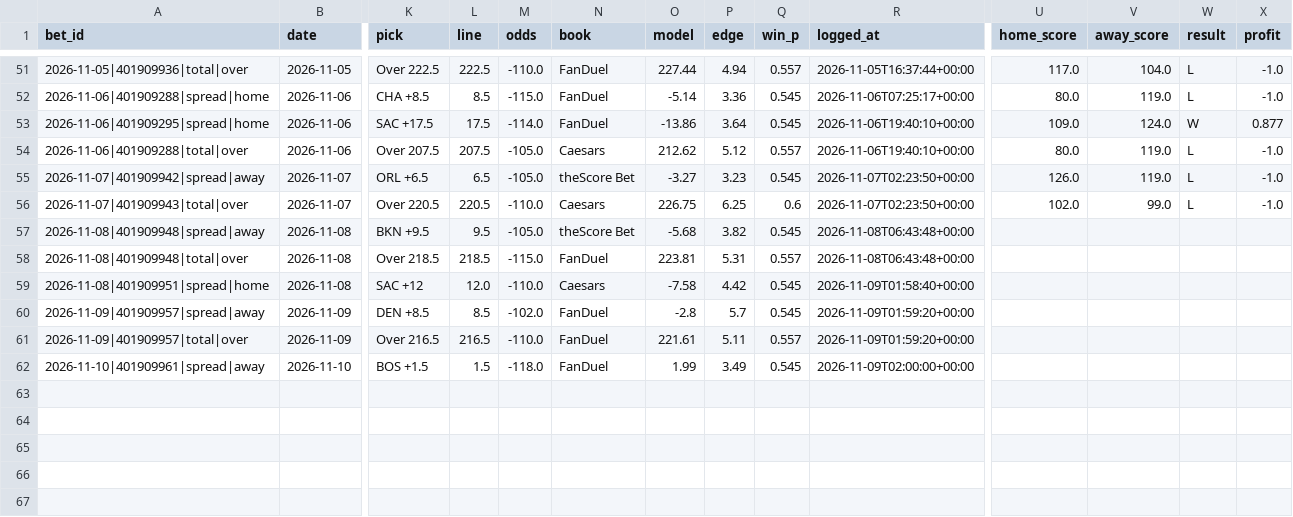
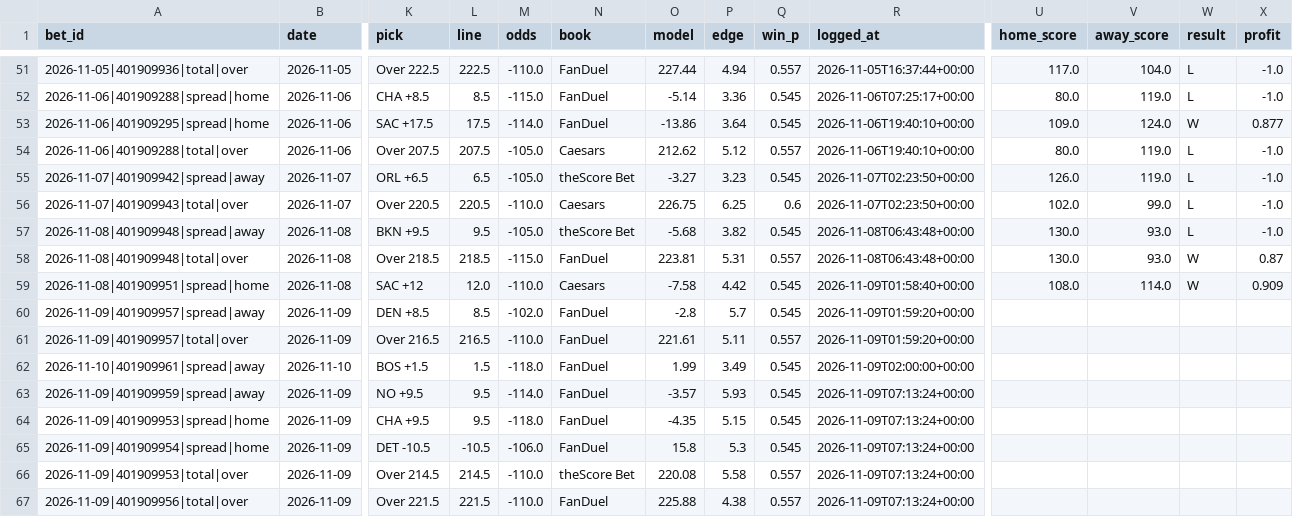
Before and after one commit to barrca12-rgb/NBA, a CSV file: bets/plays.csv, drawn as a sheet; only a part is shown, gaps mark what is left out; rows hold the shown columns only; the diff names each change by its address in the sheet, - before the commit and + after, or states it on an @@ line.

```diff
--- a/bets/plays.csv
+++ b/bets/plays.csv
-U57:U58 (home_score): (empty)
+U57:U58 (home_score): 130.0
-V57:V58 (away_score): (empty)
+V57:V58 (away_score): 93.0
-W57 (result): (empty)
+W57 (result): L
-X57 (profit): (empty)
+X57 (profit): -1.0
-W58:W59 (result): (empty)
+W58:W59 (result): W
-X58 (profit): (empty)
+X58 (profit): 0.87
-U59 (home_score): (empty)
+U59 (home_score): 108.0
-V59 (away_score): (empty)
+V59 (away_score): 114.0
-X59 (profit): (empty)
+X59 (profit): 0.909
+row 63: 2026-11-09|401909959|spread|away | 2026-11-09 | NO +9.5 | 9.5 | -114.0 | FanDuel | -3.57 | 5.93 | 0.545 | 2026-11-09T07:13:24+00:00
+row 64: 2026-11-09|401909953|spread|home | 2026-11-09 | CHA +9.5 | 9.5 | -118.0 | FanDuel | -4.35 | 5.15 | 0.545 | 2026-11-09T07:13:24+00:00
+row 65: 2026-11-09|401909954|spread|home | 2026-11-09 | DET -10.5 | -10.5 | -106.0 | FanDuel | 15.8 | 5.3 | 0.545 | 2026-11-09T07:13:24+00:00
+row 66: 2026-11-09|401909953|total|over | 2026-11-09 | Over 214.5 | 214.5 | -110.0 | theScore Bet | 220.08 | 5.58 | 0.557 | 2026-11-09T07:13:24+00:00
+row 67: 2026-11-09|401909956|total|over | 2026-11-09 | Over 221.5 | 221.5 | -110.0 | FanDuel | 225.88 | 4.38 | 0.557 | 2026-11-09T07:13:24+00:00
```
Also changed, not shown: injuries/latest.csv, injuries/log.csv, 7 other files.
